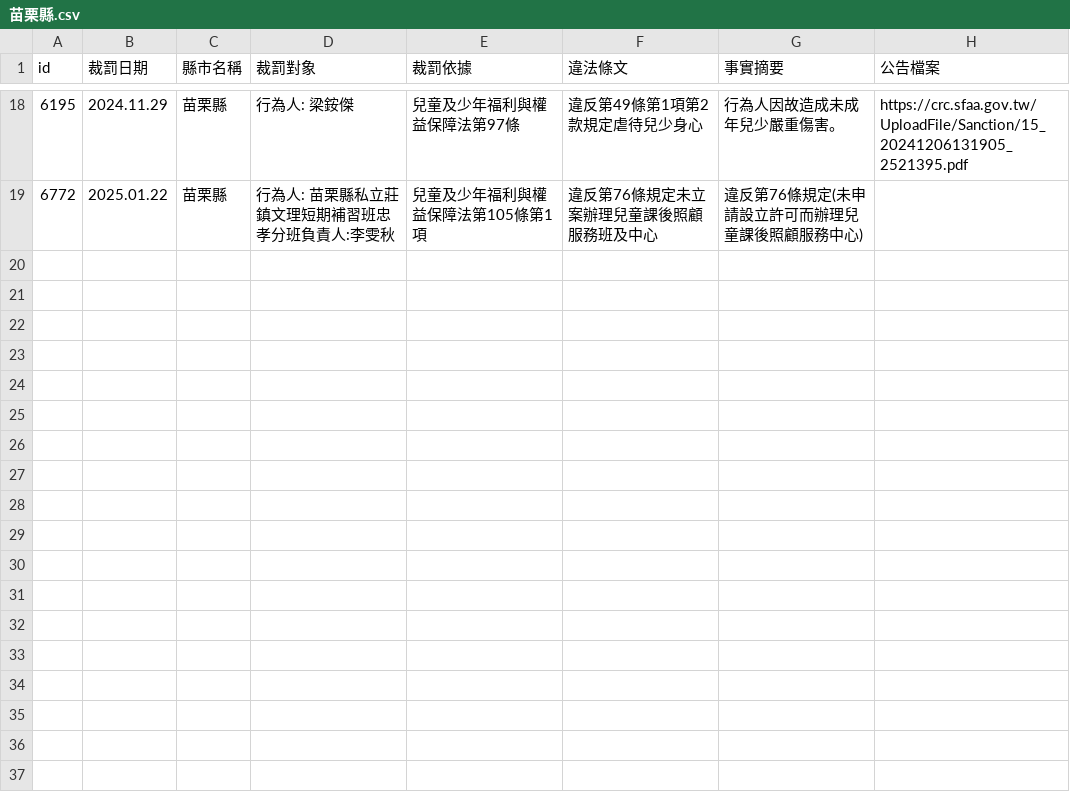
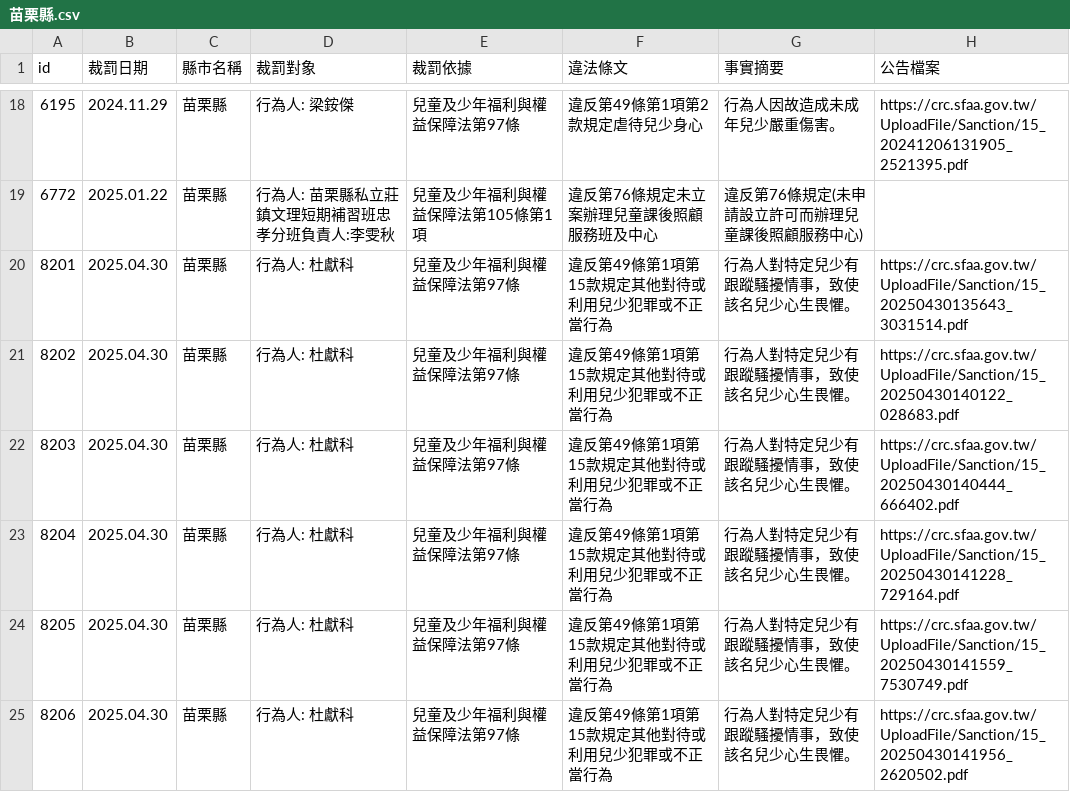
Before and after one commit to kiang/crc.sfaa.gov.tw, a CSV file: data/苗栗縣.csv, drawn as a sheet; only a part is shown, gaps mark what is left out; the diff names each change by its address in the sheet, - before the commit and + after, or states it on an @@ line.

```diff
--- a/data/苗栗縣.csv
+++ b/data/苗栗縣.csv
+row 20: 8201 | 2025.04.30 | 苗栗縣 | 行為人: 杜獻科 | 兒童及少年福利與權益保障法第97條 | 違反第49條第1項第15款規定其他對待或利用兒少犯罪或不正當行為 | 行為人對特定兒少有跟蹤騷擾情事，致使該名兒少心生畏懼。 | https://crc.sfaa.gov.tw/UploadFile/Sanction/15_20250430135643_3031514.pdf
+row 21: 8202 | 2025.04.30 | 苗栗縣 | 行為人: 杜獻科 | 兒童及少年福利與權益保障法第97條 | 違反第49條第1項第15款規定其他對待或利用兒少犯罪或不正當行為 | 行為人對特定兒少有跟蹤騷擾情事，致使該名兒少心生畏懼。 | https://crc.sfaa.gov.tw/UploadFile/Sanction/15_20250430140122_028683.pdf
+row 22: 8203 | 2025.04.30 | 苗栗縣 | 行為人: 杜獻科 | 兒童及少年福利與權益保障法第97條 | 違反第49條第1項第15款規定其他對待或利用兒少犯罪或不正當行為 | 行為人對特定兒少有跟蹤騷擾情事，致使該名兒少心生畏懼。 | https://crc.sfaa.gov.tw/UploadFile/Sanction/15_20250430140444_666402.pdf
+row 23: 8204 | 2025.04.30 | 苗栗縣 | 行為人: 杜獻科 | 兒童及少年福利與權益保障法第97條 | 違反第49條第1項第15款規定其他對待或利用兒少犯罪或不正當行為 | 行為人對特定兒少有跟蹤騷擾情事，致使該名兒少心生畏懼。 | https://crc.sfaa.gov.tw/UploadFile/Sanction/15_20250430141228_729164.pdf
+row 24: 8205 | 2025.04.30 | 苗栗縣 | 行為人: 杜獻科 | 兒童及少年福利與權益保障法第97條 | 違反第49條第1項第15款規定其他對待或利用兒少犯罪或不正當行為 | 行為人對特定兒少有跟蹤騷擾情事，致使該名兒少心生畏懼。 | https://crc.sfaa.gov.tw/UploadFile/Sanction/15_20250430141559_7530749.pdf
+row 25: 8206 | 2025.04.30 | 苗栗縣 | 行為人: 杜獻科 | 兒童及少年福利與權益保障法第97條 | 違反第49條第1項第15款規定其他對待或利用兒少犯罪或不正當行為 | 行為人對特定兒少有跟蹤騷擾情事，致使該名兒少心生畏懼。 | https://crc.sfaa.gov.tw/UploadFile/Sanction/15_20250430141956_2620502.pdf
```
Also changed, not shown: data/台北市.csv, data/花蓮縣.csv, 20 other files.
